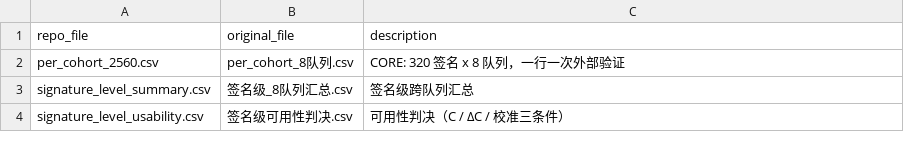
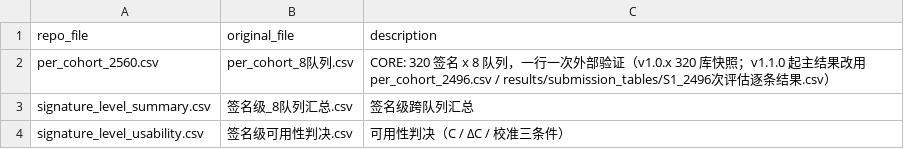
Before and after one commit to dandanveronica/CRC-SigBench, a TSV file: results/_dictionary_source.tsv, drawn as a sheet; only a part is shown.

Commit message:
Make the submitted figures reproducible from the repository (v1.2.0)
The scripts that drew the five submitted figures lived outside this repository
and hard-coded a local submission-directory path, so a third party could neither
inspect nor re-run them. This release ports them in, and deposits the tables
they read, so that the artwork can be regenerated byte-for-byte.

- code/10_figures/41-45_*_312.py: the five submitted figures (PRISMA, study
  design, increments, mechanisms, trends), ported with repository-relative
  paths. Each prints a self-check of the numbers it plotted plus the delivered
  physical size. Re-running all five reproduces results/figures/ byte-identically
  to the submitted PNGs (MD5-verified: 139.1 x 183.6, 142.8 x 95.7,
  186.0 x 135.6, 182.8 x 130.1, 176.6 x 130.1 mm).
- results/submission_tables/: supplementary tables S1/S5/S7/S10/S11/S12b/S13
  exactly as submitted; these are now the figures' only data input.
- results/figures/: Figure_1-5, PNG + PDF, as submitted.
- code/10_figures/37_make_figures.py: marked DEPRECATED. It depends on
  un-deposited intermediate files, filters on the 320-signature catalogue, and
  was never upgraded to the submission artwork specification. Its stale
  320 / 2,560 labels are corrected to 312 / 2,496 and its hard-coded local path
  now resolves inside the repository.
- legacy/v1.0.x/: the 320-signature snapshot (catalogue, gene library,
  per_cohort_2560.csv) is quarantined out of data/ and results/, so the current
  trees carry the audited 312-signature artefacts only. Files unchanged.
- code/07_attribution/{15,19}: annotated as belonging to the v1.0.x 320
  attribution chain, deliberately left on that footing.
- README: v1.2.0 version note, updated layout, one-command figure regeneration,
  and the end-to-end pipeline upgrade honestly re-scoped to v1.3.0 - it is not
  part of this release.

```diff
--- a/results/_dictionary_source.tsv
+++ b/results/_dictionary_source.tsv
@@ -1,3 +1,3 @@
 repo_file	original_file	description
-per_cohort_2560.csv	per_cohort_8队列.csv	CORE: 320 签名 x 8 队列，一行一次外部验证
+per_cohort_2560.csv	per_cohort_8队列.csv	CORE: 320 签名 x 8 队列，一行一次外部验证（v1.0.x 320 库快照；v1.1.0 起主结果改用 per_cohort_2496.csv / results/submission_tables/S1_2496次评估逐条结果.csv）
 signature_level_summary.csv	签名级_8队列汇总.csv	签名级跨队列汇总
```
Also changed, not shown: 35 other files.
